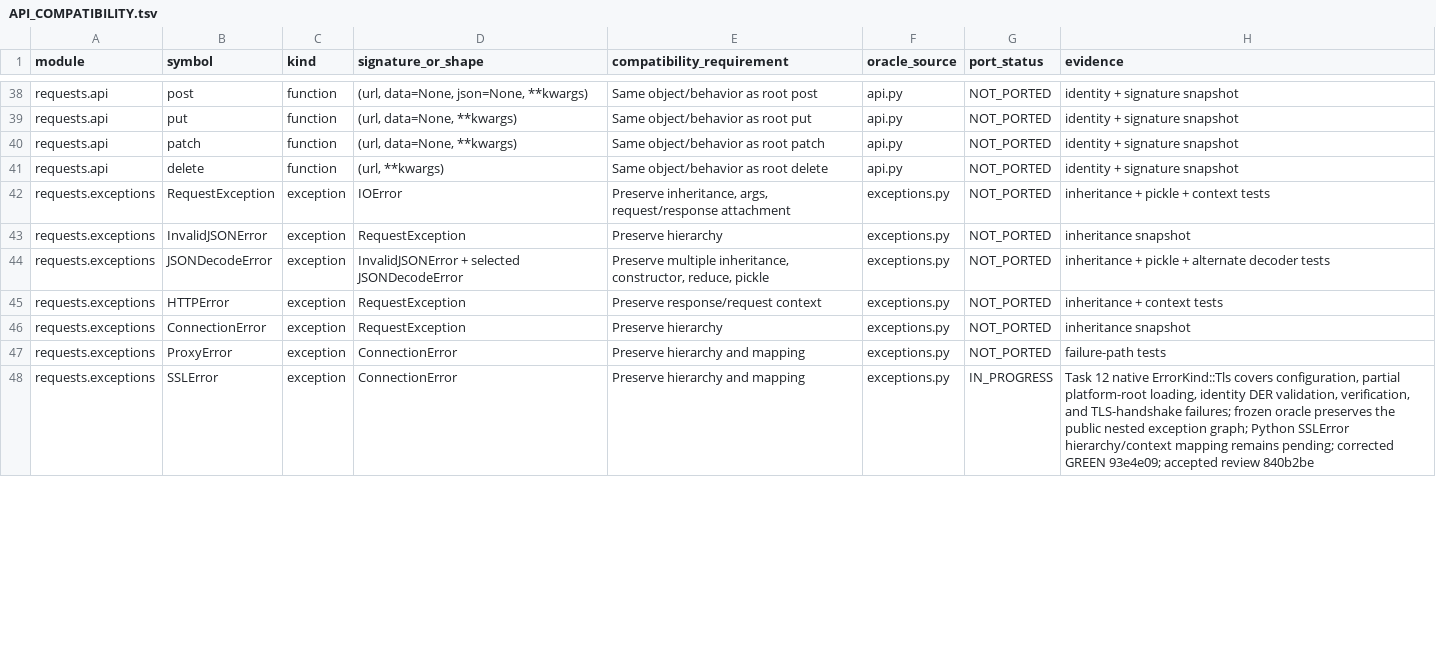
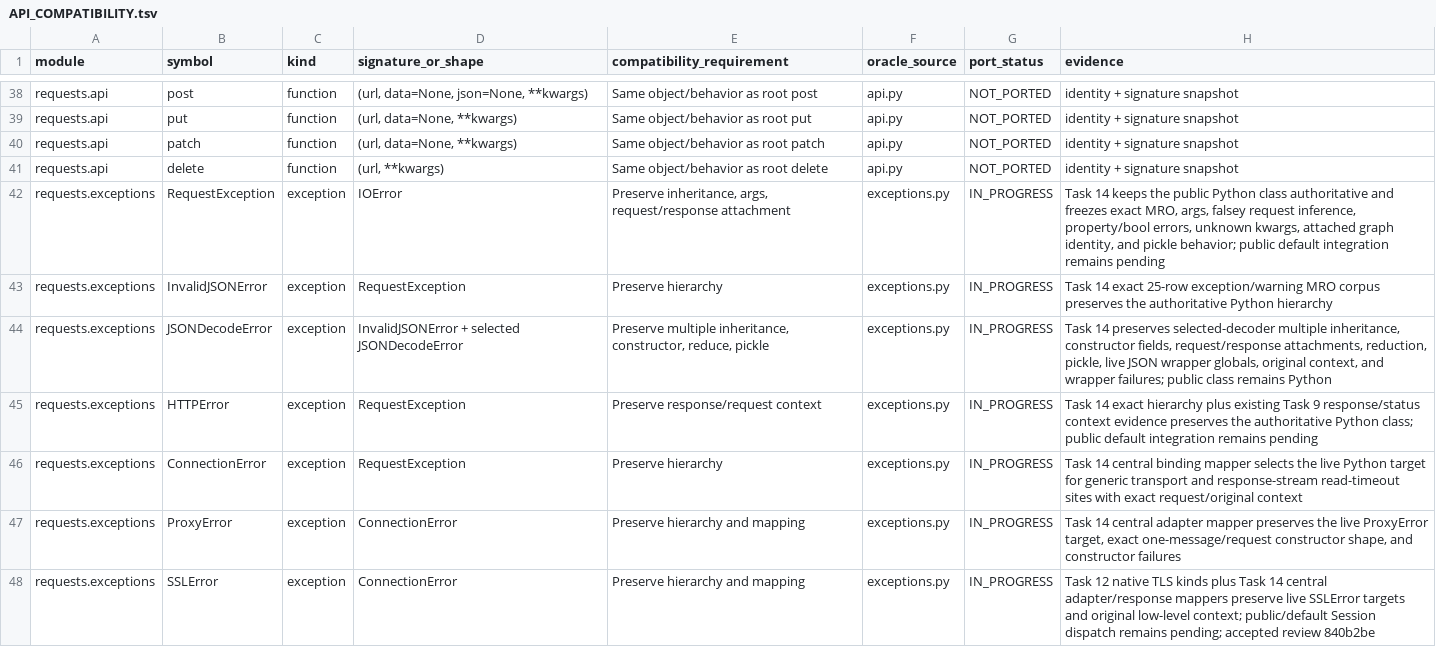
Before and after one commit to puneet-chandna/requests-native, a TSV file: API_COMPATIBILITY.tsv, drawn as a sheet; only a part is shown, gaps mark what is left out; the diff covers the shown part only.

Commit message:
feat(requests): centralize Python error mapping

```diff
--- a/API_COMPATIBILITY.tsv
+++ b/API_COMPATIBILITY.tsv
@@ -41,8 +41,8 @@ requests.api	patch	function	(url, data=None, **kwargs)	Same object/behavior as r
 requests.api	delete	function	(url, **kwargs)	Same object/behavior as root delete	api.py	NOT_PORTED	identity + signature snapshot
-requests.exceptions	RequestException	exception	IOError	Preserve inheritance, args, request/response attachment	exceptions.py	NOT_PORTED	inheritance + pickle + context tests
-requests.exceptions	InvalidJSONError	exception	RequestException	Preserve hierarchy	exceptions.py	NOT_PORTED	inheritance snapshot
-requests.exceptions	JSONDecodeError	exception	InvalidJSONError + selected JSONDecodeError	Preserve multiple inheritance, constructor, reduce, pickle	exceptions.py	NOT_PORTED	inheritance + pickle + alternate decoder tests
-requests.exceptions	HTTPError	exception	RequestException	Preserve response/request context	exceptions.py	NOT_PORTED	inheritance + context tests
-requests.exceptions	ConnectionError	exception	RequestException	Preserve hierarchy	exceptions.py	NOT_PORTED	inheritance snapshot
-requests.exceptions	ProxyError	exception	ConnectionError	Preserve hierarchy and mapping	exceptions.py	NOT_PORTED	failure-path tests
-requests.exceptions	SSLError	exception	ConnectionError	Preserve hierarchy and mapping	exceptions.py	IN_PROGRESS	Task 12 native ErrorKind::Tls covers configuration, partial platform-root loading, identity DER validation, verification, and TLS-handshake failures; frozen oracle preserves the public nested exception graph; Python SSLError hierarchy/context mapping remains pending; corrected GREEN 93e4e09; accepted review 840b2be
+requests.exceptions	RequestException	exception	IOError	Preserve inheritance, args, request/response attachment	exceptions.py	IN_PROGRESS	Task 14 keeps the public Python class authoritative and freezes exact MRO, args, falsey request inference, property/bool errors, unknown kwargs, attached graph identity, and pickle behavior; public default integration remains pending
+requests.exceptions	InvalidJSONError	exception	RequestException	Preserve hierarchy	exceptions.py	IN_PROGRESS	Task 14 exact 25-row exception/warning MRO corpus preserves the authoritative Python hierarchy
+requests.exceptions	JSONDecodeError	exception	InvalidJSONError + selected JSONDecodeError	Preserve multiple inheritance, constructor, reduce, pickle	exceptions.py	IN_PROGRESS	Task 14 preserves selected-decoder multiple inheritance, constructor fields, request/response attachments, reduction, pickle, live JSON wrapper globals, original context, and wrapper failures; public class remains Python
+requests.exceptions	HTTPError	exception	RequestException	Preserve response/request context	exceptions.py	IN_PROGRESS	Task 14 exact hierarchy plus existing Task 9 response/status context evidence preserves the authoritative Python class; public default integration remains pending
+requests.exceptions	ConnectionError	exception	RequestException	Preserve hierarchy	exceptions.py	IN_PROGRESS	Task 14 central binding mapper selects the live Python target for generic transport and response-stream read-timeout sites with exact request/original context
+requests.exceptions	ProxyError	exception	ConnectionError	Preserve hierarchy and mapping	exceptions.py	IN_PROGRESS	Task 14 central adapter mapper preserves the live ProxyError target, exact one-message/request constructor shape, and constructor failures
+requests.exceptions	SSLError	exception	ConnectionError	Preserve hierarchy and mapping	exceptions.py	IN_PROGRESS	Task 12 native TLS kinds plus Task 14 central adapter/response mappers preserve live SSLError targets and original low-level context; public/default Session dispatch remains pending; accepted review 840b2be
```
Also changed, not shown: 44 edited cells elsewhere in this file, LIFETIMES.tsv, 8 other files.
